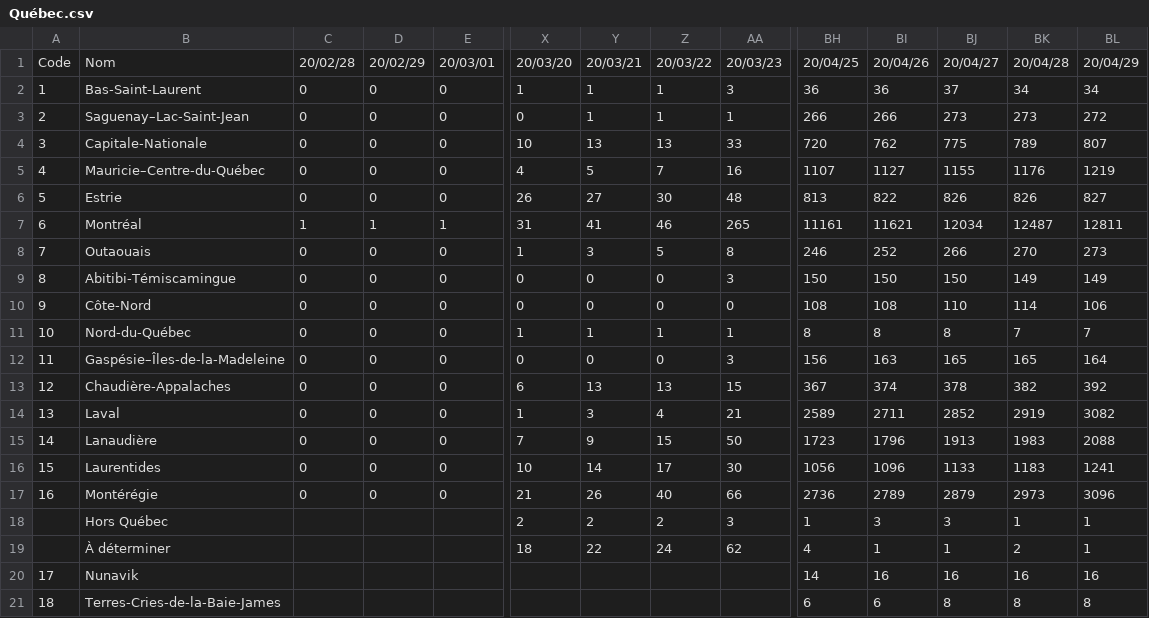
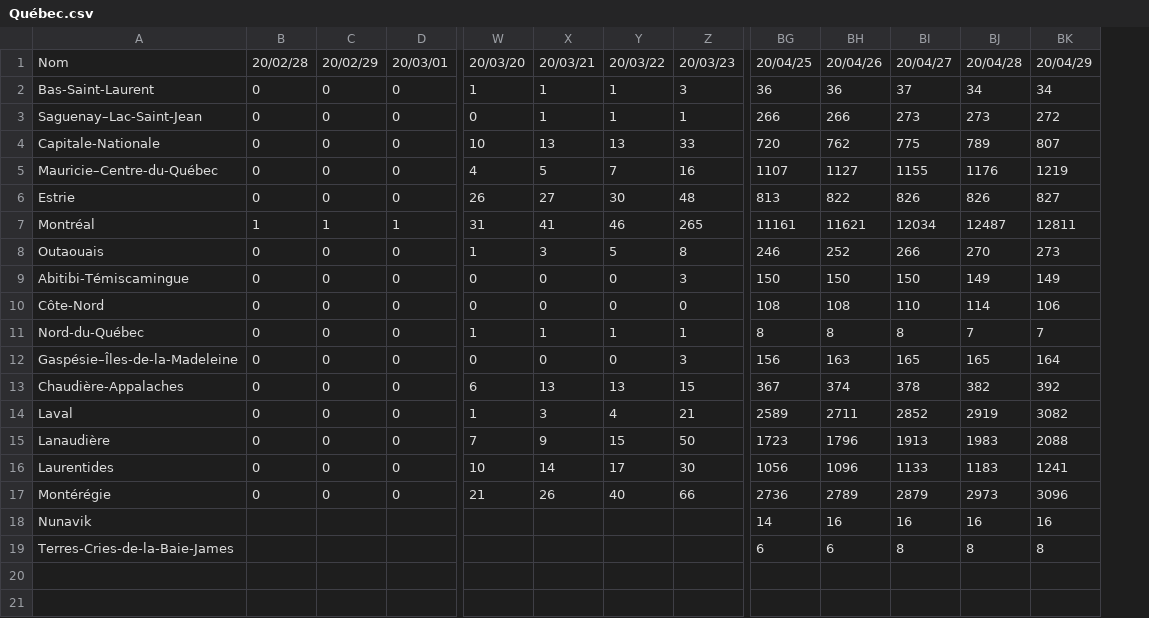
Before and after one commit to reveza/DataVis, a CSV file: Map/data/Québec.csv, drawn as a sheet; only a part is shown, gaps mark what is left out; rows hold the shown columns only; the diff names each change by its address in the sheet, - before the commit and + after, or states it on an @@ line.

Commit message:
fin du prétraitement des données pour les cartes et ajout des geojson pour montréal, le québec et le canada

```diff
--- a/Map/data/Québec.csv
+++ b/Map/data/Québec.csv
-column A, rows 1-17: Code | 1 | 2 | 3 | 4 | 5 | 6 | 7 | 8 | 9 | 10 | 11 | 12 | 13 | 14 | 15 | 16; rows 20-21: 17 | 18
-row 18:  | Hors Québec |  |  |  | 2 | 2 | 2 | 3 | 1 | 3 | 3 | 1 | 1
-row 19:  | À déterminer |  |  |  | 18 | 22 | 24 | 62 | 4 | 1 | 1 | 2 | 1
```
Also changed, not shown: Map/data/Canada.csv, Map/data/Montréal-Population.csv, 8 other files.
